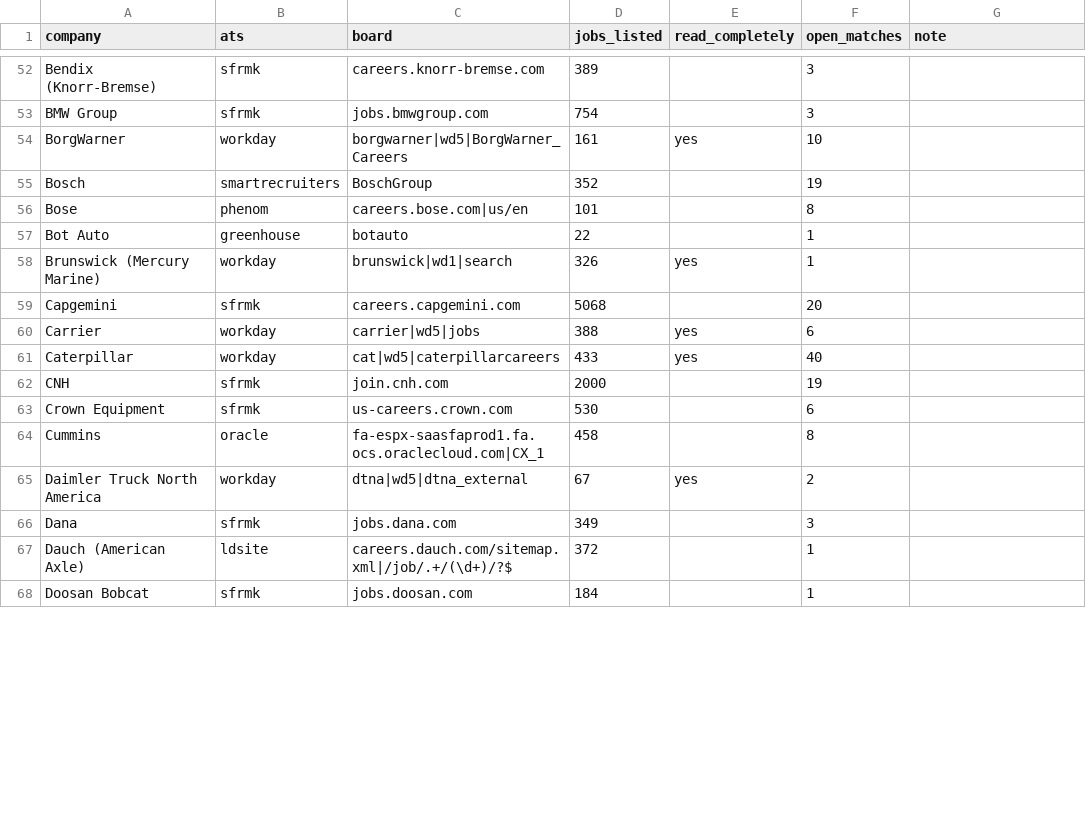
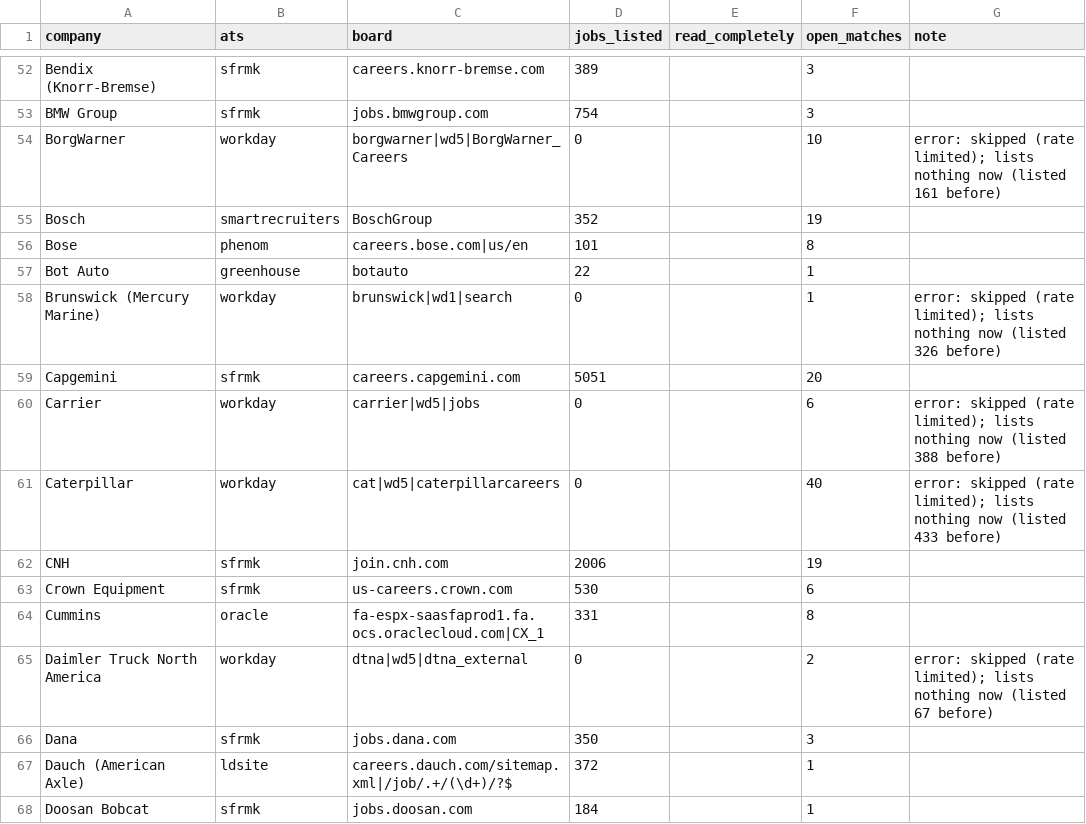
Before and after one commit to chandrakodali/job-radar, a CSV file: data/automotive/coverage.csv, drawn as a sheet; only a part is shown, gaps mark what is left out; the diff covers the shown part only.

```diff
--- a/data/automotive/coverage.csv
+++ b/data/automotive/coverage.csv
@@ -53,3 +53,3 @@ Bendix (Knorr-Bremse),sfrmk,careers.knorr-bremse.com,389,,3,
 BMW Group,sfrmk,jobs.bmwgroup.com,754,,3,
-BorgWarner,workday,borgwarner|wd5|BorgWarner_Careers,161,yes,10,
+BorgWarner,workday,borgwarner|wd5|BorgWarner_Careers,0,,10,error: skipped (rate limited); lists nothing now (listed 161 before)
 Bosch,smartrecruiters,BoschGroup,352,,19,
@@ -57,11 +57,11 @@ Bose,phenom,careers.bose.com|us/en,101,,8,
 Bot Auto,greenhouse,botauto,22,,1,
-Brunswick (Mercury Marine),workday,brunswick|wd1|search,326,yes,1,
-Capgemini,sfrmk,careers.capgemini.com,5068,,20,
-Carrier,workday,carrier|wd5|jobs,388,yes,6,
-Caterpillar,workday,cat|wd5|caterpillarcareers,433,yes,40,
-CNH,sfrmk,join.cnh.com,2000,,19,
+Brunswick (Mercury Marine),workday,brunswick|wd1|search,0,,1,error: skipped (rate limited); lists nothing now (listed 326 before)
+Capgemini,sfrmk,careers.capgemini.com,5051,,20,
+Carrier,workday,carrier|wd5|jobs,0,,6,error: skipped (rate limited); lists nothing now (listed 388 before)
+Caterpillar,workday,cat|wd5|caterpillarcareers,0,,40,error: skipped (rate limited); lists nothing now (listed 433 before)
+CNH,sfrmk,join.cnh.com,2006,,19,
 Crown Equipment,sfrmk,us-careers.crown.com,530,,6,
-Cummins,oracle,fa-espx-saasfaprod1.fa.ocs.oraclecloud.com|CX_1,458,,8,
-Daimler Truck North America,workday,dtna|wd5|dtna_external,67,yes,2,
-Dana,sfrmk,jobs.dana.com,349,,3,
+Cummins,oracle,fa-espx-saasfaprod1.fa.ocs.oraclecloud.com|CX_1,331,,8,
+Daimler Truck North America,workday,dtna|wd5|dtna_external,0,,2,error: skipped (rate limited); lists nothing now (listed 67 before)
+Dana,sfrmk,jobs.dana.com,350,,3,
 Dauch (American Axle),ldsite,careers.dauch.com/sitemap.xml|/job/.+/(\d+)/?$,372,,1,
```
Also changed, not shown: 111 edited cells elsewhere in this file, data/automotive/rejected.csv, 6 other files.
